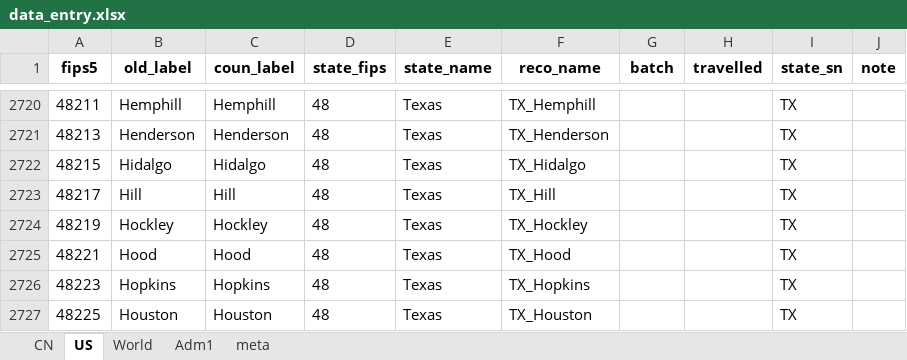
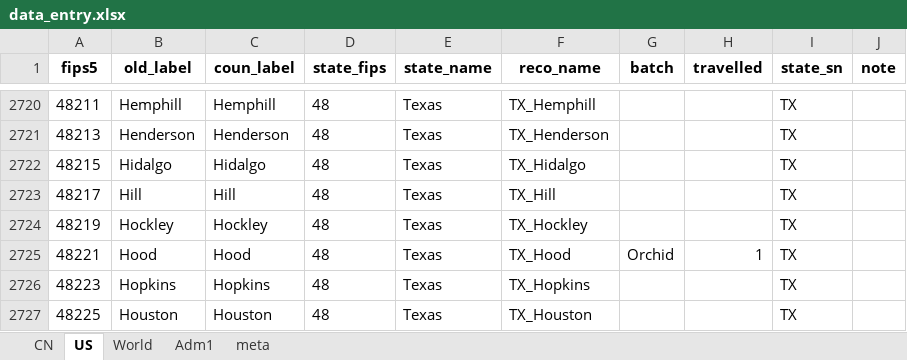
Before and after one commit to mi-geo/teng-globe, an Excel workbook: data_entry.xlsx, sheet US, drawn as a sheet; only a part is shown, gaps mark what is left out; values as stored, in another font and other column widths than the file's, no borders; the diff names each change by its address in the sheet, - before the commit and + after, or states it on an @@ line.

```diff
--- a/data_entry.xlsx (sheet US)
+++ b/data_entry.xlsx (sheet US)
-G2725 (batch): (empty)
+G2725 (batch): Orchid
-H2725 (travelled): (empty)
+H2725 (travelled): 1
```
Also changed, not shown: 3 other files.
